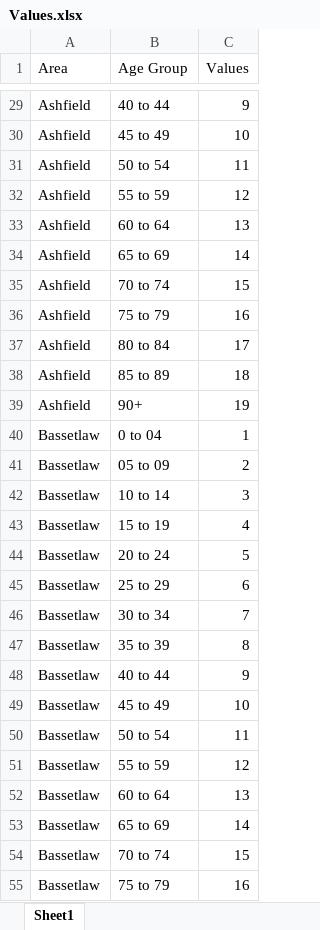
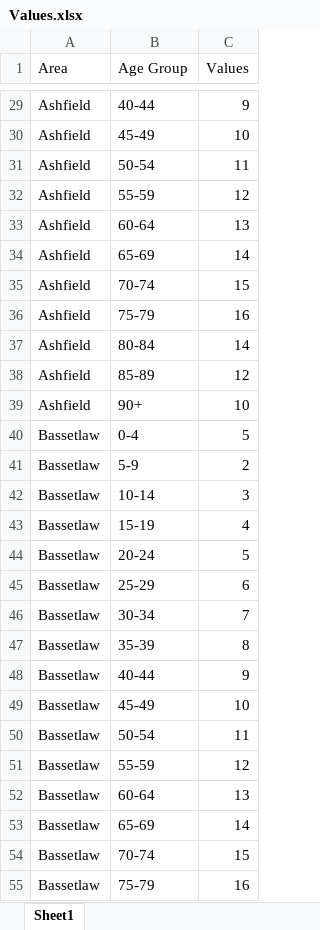
Before and after one commit to Nottingham-and-Nottinghamshire-ICS/Test-Projections, an Excel workbook: Values.xlsx, sheet Sheet1, drawn as a sheet; only a part is shown, gaps mark what is left out; values as stored, in another font and other column widths than the file's, no borders; the diff covers the shown part only; the diff names each change by its address in the sheet, - before the commit and + after, or states it on an @@ line.

```diff
--- a/Values.xlsx (sheet Sheet1)
+++ b/Values.xlsx (sheet Sheet1)
-B29 (Age Group): 40 to 44
+B29 (Age Group): 40-44
-B30 (Age Group): 45 to 49
+B30 (Age Group): 45-49
-B31 (Age Group): 50 to 54
+B31 (Age Group): 50-54
-B32 (Age Group): 55 to 59
+B32 (Age Group): 55-59
-B33 (Age Group): 60 to 64
+B33 (Age Group): 60-64
-B34 (Age Group): 65 to 69
+B34 (Age Group): 65-69
-B35 (Age Group): 70 to 74
+B35 (Age Group): 70-74
-B36 (Age Group): 75 to 79
+B36 (Age Group): 75-79
-B37 (Age Group): 80 to 84
+B37 (Age Group): 80-84
-C37 (Values): 17
+C37 (Values): 14
-B38 (Age Group): 85 to 89
+B38 (Age Group): 85-89
-C38 (Values): 18
+C38 (Values): 12
-C39 (Values): 19
+C39 (Values): 10
-B40 (Age Group): 0 to 04
+B40 (Age Group): 0-4
-C40 (Values): 1
+C40 (Values): 5
-B41 (Age Group): 05 to 09
+B41 (Age Group): 5-9
-B42 (Age Group): 10 to 14
+B42 (Age Group): 10-14
-B43 (Age Group): 15 to 19
+B43 (Age Group): 15-19
-B44 (Age Group): 20 to 24
+B44 (Age Group): 20-24
-B45 (Age Group): 25 to 29
+B45 (Age Group): 25-29
-B46 (Age Group): 30 to 34
+B46 (Age Group): 30-34
-B47 (Age Group): 35 to 39
+B47 (Age Group): 35-39
-B48 (Age Group): 40 to 44
+B48 (Age Group): 40-44
-B49 (Age Group): 45 to 49
+B49 (Age Group): 45-49
-B50 (Age Group): 50 to 54
+B50 (Age Group): 50-54
-B51 (Age Group): 55 to 59
+B51 (Age Group): 55-59
-B52 (Age Group): 60 to 64
+B52 (Age Group): 60-64
-B53 (Age Group): 65 to 69
+B53 (Age Group): 65-69
-B54 (Age Group): 70 to 74
+B54 (Age Group): 70-74
-B55 (Age Group): 75 to 79
+B55 (Age Group): 75-79
```
Also changed, not shown: 146 edited cells elsewhere in this sheet.
